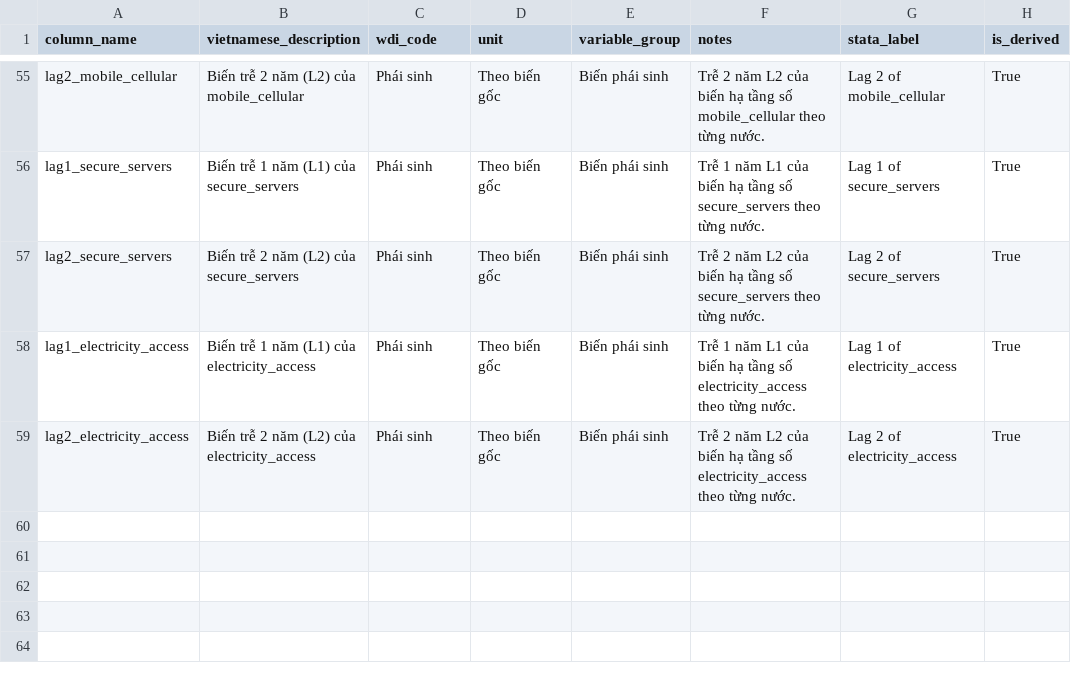
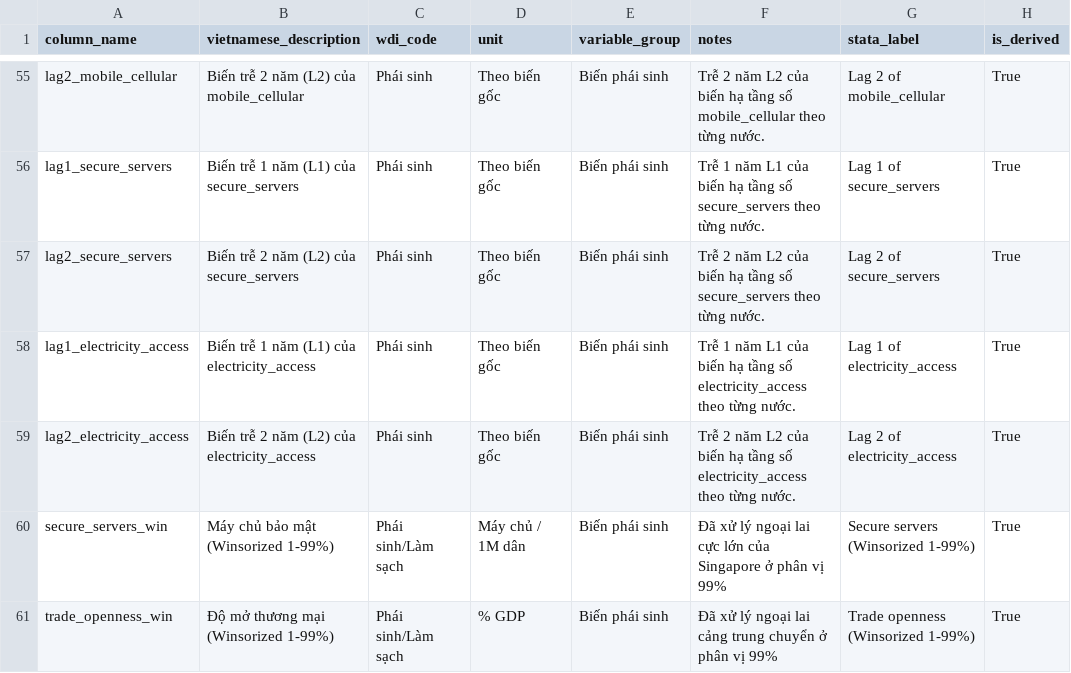
Before and after one commit to Longnee04/DTA301, a CSV file: data_dictionary.csv, drawn as a sheet; only a part is shown, gaps mark what is left out.

Commit message:
Add model-ready clean dataset (asean_panel_clean.csv/.dta) with controlled imputation and audit report

```diff
--- a/data_dictionary.csv
+++ b/data_dictionary.csv
@@ -59 +59,3 @@ lag1_electricity_access,Biến trễ 1 năm (L1) của electricity_access,Phái
 lag2_electricity_access,Biến trễ 2 năm (L2) của electricity_access,Phái sinh,Theo biến gốc,Biến phái sinh,Trễ 2 năm L2 của biến hạ tầng số electricity_access theo từng nước.,Lag 2 of electricity_access,True
+secure_servers_win,Máy chủ bảo mật (Winsorized 1-99%),Phái sinh/Làm sạch,Máy chủ / 1M dân,Biến phái sinh,Đã xử lý ngoại lai cực lớn của Singapore ở phân vị 99%,Secure servers (Winsorized 1-99%),True
+trade_openness_win,Độ mở thương mại (Winsorized 1-99%),Phái sinh/Làm sạch,% GDP,Biến phái sinh,Đã xử lý ngoại lai cảng trung chuyển ở phân vị 99%,Trade openness (Winsorized 1-99%),True
```
Also changed, not shown: data/raw/metadata.csv, 9 other files.
